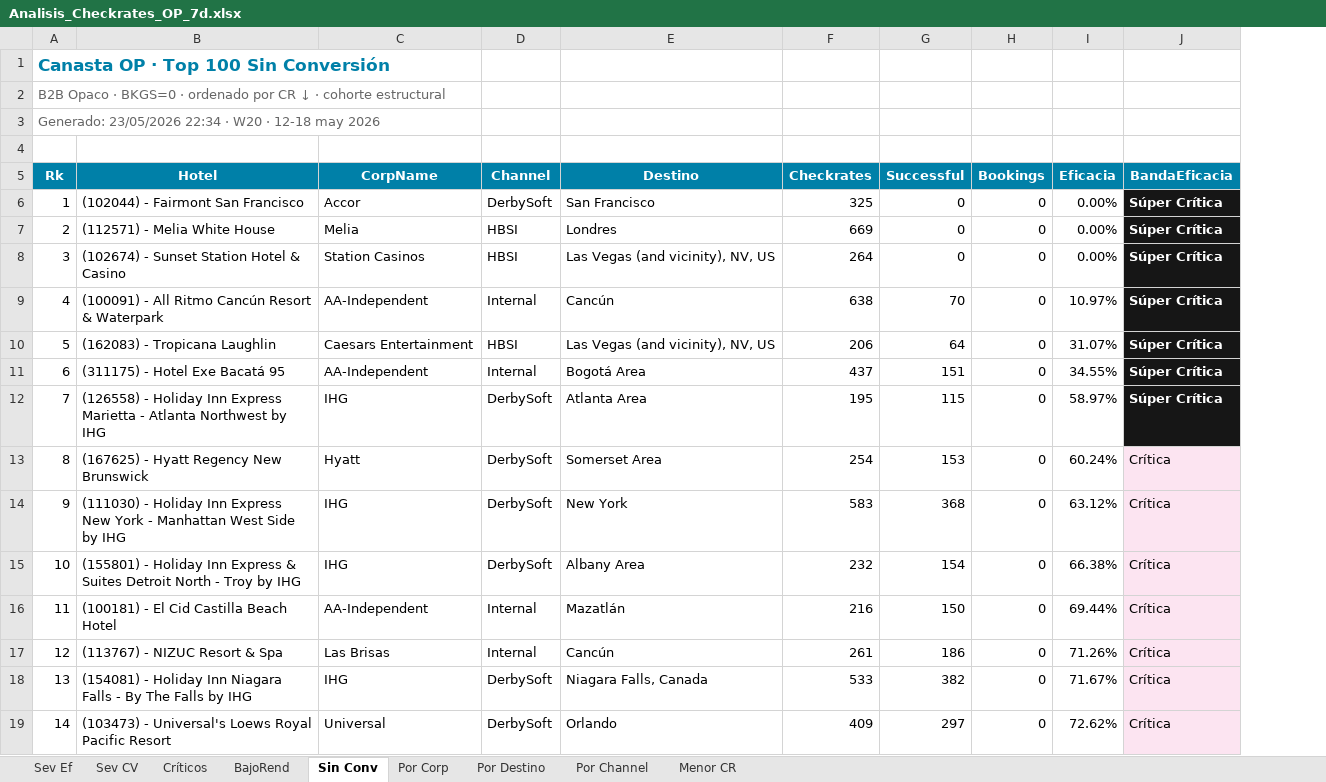
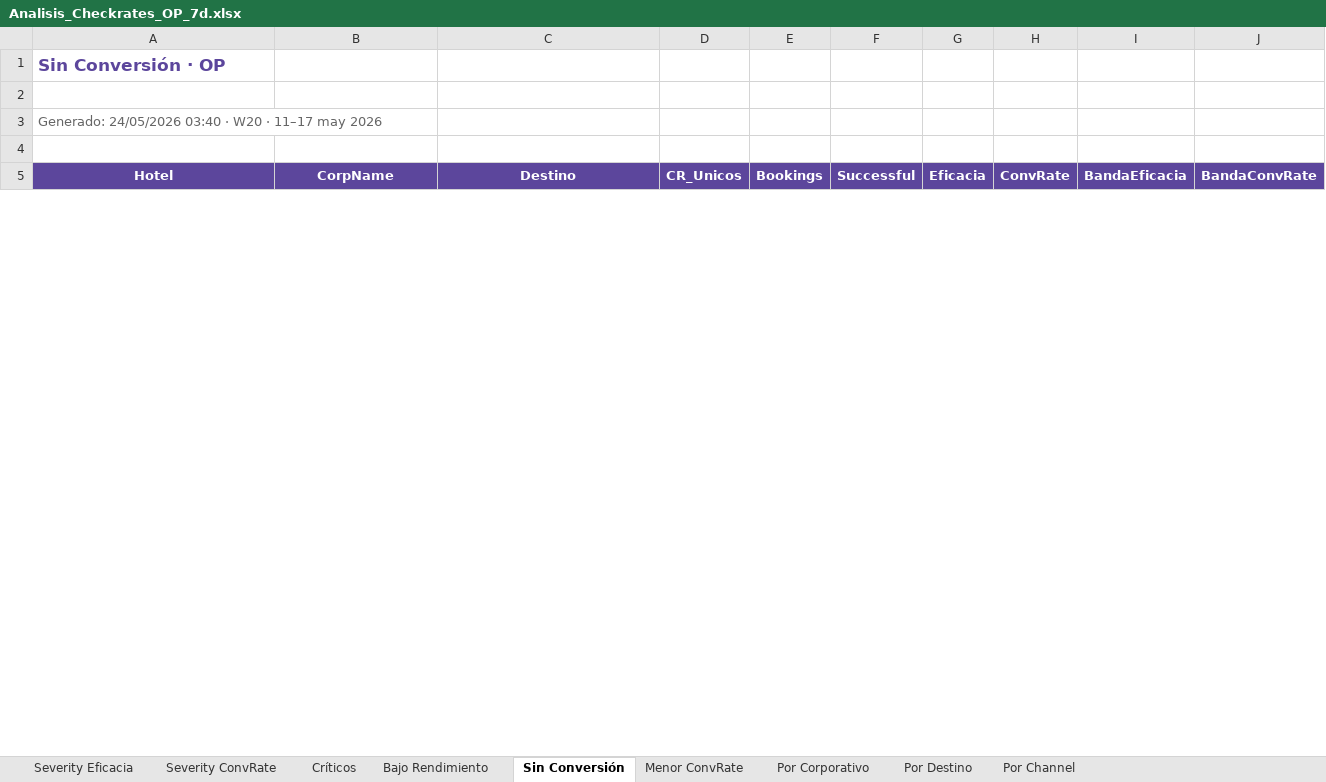
Before and after one commit to federicochurches/Price, an Excel workbook: checkrates/week-20/Analisis_Checkrates_OP_7d.xlsx, sheet Sin Conversión, drawn as a sheet; only a part is shown; values as stored, in another font and other column widths than the file's, no borders; removed rows and columns are numbered as before the commit, all else as after; the diff covers the shown part only; the diff names each change by its address in the sheet, - before the commit and + after, or states it on an @@ line.

Commit message:
feat: Week 20 · RatesNoDispo + CheckRates + hub index · 11-17 may 2026 · WoW real W19

```diff
--- a/checkrates/week-20/Analisis_Checkrates_OP_7d.xlsx (sheet Sin Conversión)
+++ b/checkrates/week-20/Analisis_Checkrates_OP_7d.xlsx (sheet Sin Conversión)
-sheet tab: Sev Ef
+sheet tab: Severity Eficacia
-sheet tab: Sev CV
+sheet tab: Severity ConvRate
-sheet tab: BajoRend
+sheet tab: Bajo Rendimiento
-sheet tab: Sin Conv
+sheet tab: Sin Conversión
-sheet tab: Por Corp
+sheet tab: Menor ConvRate
-sheet tab: Menor CR
+sheet tab: Por Corporativo
-column A (Rk), rows 1-2: Canasta OP · Top 100 Sin Conversión | B2B Opaco · BKGS=0 · ordenado por CR ↓ · cohorte estructural
-column D (Channel), empty
-column F (Checkrates), empty
-column G (Successful), empty
+column D (CR_Unicos), empty
+column F (Successful), empty
+column H (ConvRate), empty
+column J (BandaConvRate), empty
+row 1: Sin Conversión · OP
-A3 (Hotel): (empty)
+A3 (Hotel): Generado: 24/05/2026 03:40 · W20 · 11–17 may 2026
-row 3: Generado: 23/05/2026 22:34 · W20 · 12-18 may 2026
-A5:B5 fill: #0080A8
+A5:B5 fill: #5C469C
-C5 fill: #0080A8
+C5 fill: #5C469C
-E5 fill: #0080A8
+E5 fill: #5C469C
-G5 fill: #0080A8
+G5 fill: #5C469C
-I5 fill: #0080A8
+I5 fill: #5C469C
-row 6: 1 | (102044) - Fairmont San Francisco | Accor | DerbySoft | San Francisco | 325 | 0 | 0 | 0.00% | Súper Crítica
-row 7: 2 | (112571) - Melia White House | Melia | HBSI | Londres | 669 | 0 | 0 | 0.00% | Súper Crítica
-row 8: 3 | (102674) - Sunset Station Hotel & Casino | Station Casinos | HBSI | Las Vegas (and vicinity), NV, US | 264 | 0 | 0 | 0.00% | Súper Crítica
-row 9: 4 | (100091) - All Ritmo Cancún Resort & Waterpark | AA-Independent | Internal | Cancún | 638 | 70 | 0 | 10.97% | Súper Crítica
-row 10: 5 | (162083) - Tropicana Laughlin | Caesars Entertainment | HBSI | Las Vegas (and vicinity), NV, US | 206 | 64 | 0 | 31.07% | Súper Crítica
-row 11: 6 | (311175) - Hotel Exe Bacatá 95 | AA-Independent | Internal | Bogotá Area | 437 | 151 | 0 | 34.55% | Súper Crítica
-row 12: 7 | (126558) - Holiday Inn Express Marietta - Atlanta Northwest by IHG | IHG | DerbySoft | Atlanta Area | 195 | 115 | 0 | 58.97% | Súper Crítica
-row 13: 8 | (167625) - Hyatt Regency New Brunswick | Hyatt | DerbySoft | Somerset Area | 254 | 153 | 0 | 60.24% | Crítica
-row 14: 9 | (111030) - Holiday Inn Express New York - Manhattan West Side by IHG | IHG | DerbySoft | New York | 583 | 368 | 0 | 63.12% | Crítica
-row 15: 10 | (155801) - Holiday Inn Express & Suites Detroit North - Troy by IHG | IHG | DerbySoft | Albany Area | 232 | 154 | 0 | 66.38% | Crítica
-row 16: 11 | (100181) - El Cid Castilla Beach Hotel | AA-Independent | Internal | Mazatlán | 216 | 150 | 0 | 69.44% | Crítica
-row 17: 12 | (113767) - NIZUC Resort & Spa | Las Brisas | Internal | Cancún | 261 | 186 | 0 | 71.26% | Crítica
-row 18: 13 | (154081) - Holiday Inn Niagara Falls - By The Falls by IHG | IHG | DerbySoft | Niagara Falls, Canada | 533 | 382 | 0 | 71.67% | Crítica
-row 19: 14 | (103473) - Universal's Loews Royal Pacific Resort | Universal | DerbySoft | Orlando | 409 | 297 | 0 | 72.62% | Crítica
```
Also changed, not shown: 7 added rows, 83 removed rows, 5 edited cells and cell formats elsewhere in this sheet, sheet Por Destino, sheet Bajo Rendimiento, sheet Críticos, sheet Menor ConvRate, sheet Por Channel, sheet Severity ConvRate, 1 more sheet.
